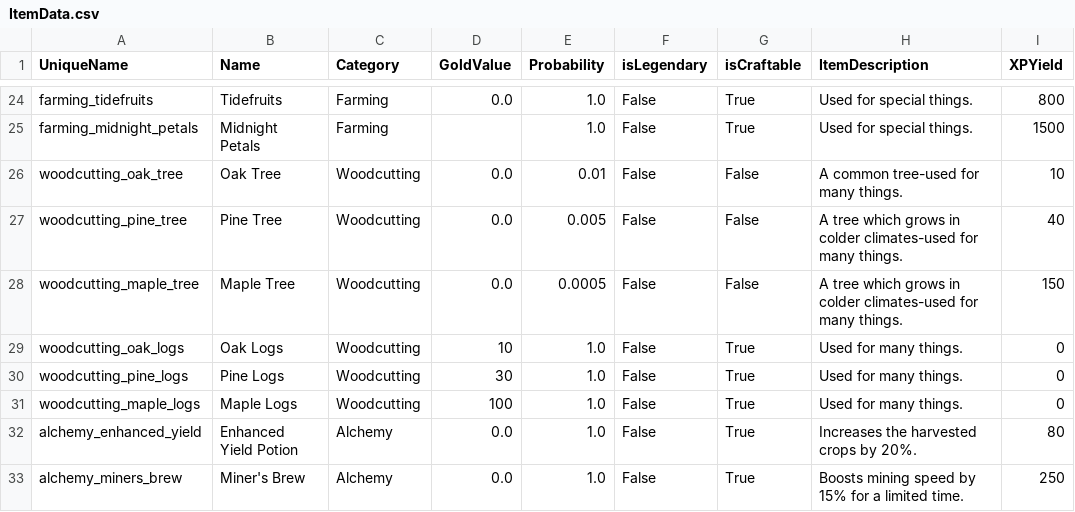
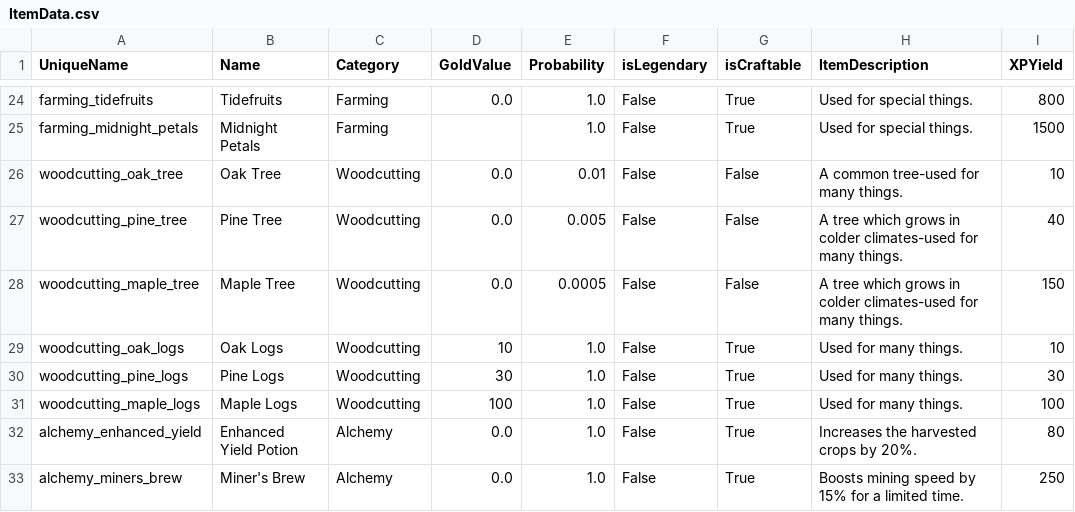
Before and after one commit to emiran0/IdleCrafter-Backend, a CSV file: GameData/ItemData.csv, drawn as a sheet; only a part is shown, gaps mark what is left out.

```diff
--- a/GameData/ItemData.csv
+++ b/GameData/ItemData.csv
@@ -28,5 +28,5 @@ woodcutting_pine_tree,Pine Tree,Woodcutting,0.0,0.005,False,False,A tree which g
 woodcutting_maple_tree,Maple Tree,Woodcutting,0.0,0.0005,False,False,A tree which grows in colder climates-used for many things.,150
-woodcutting_oak_logs,Oak Logs,Woodcutting,10,1.0,False,True,Used for many things.,0
-woodcutting_pine_logs,Pine Logs,Woodcutting,30,1.0,False,True,Used for many things.,0
-woodcutting_maple_logs,Maple Logs,Woodcutting,100,1.0,False,True,Used for many things.,0
+woodcutting_oak_logs,Oak Logs,Woodcutting,10,1.0,False,True,Used for many things.,10
+woodcutting_pine_logs,Pine Logs,Woodcutting,30,1.0,False,True,Used for many things.,30
+woodcutting_maple_logs,Maple Logs,Woodcutting,100,1.0,False,True,Used for many things.,100
 alchemy_enhanced_yield,Enhanced Yield Potion,Alchemy,0.0,1.0,False,True,Increases the harvested crops by 20%.,80
```
Also changed, not shown: GameData/ToolCraftingRecipesData.csv, 13 other files.
